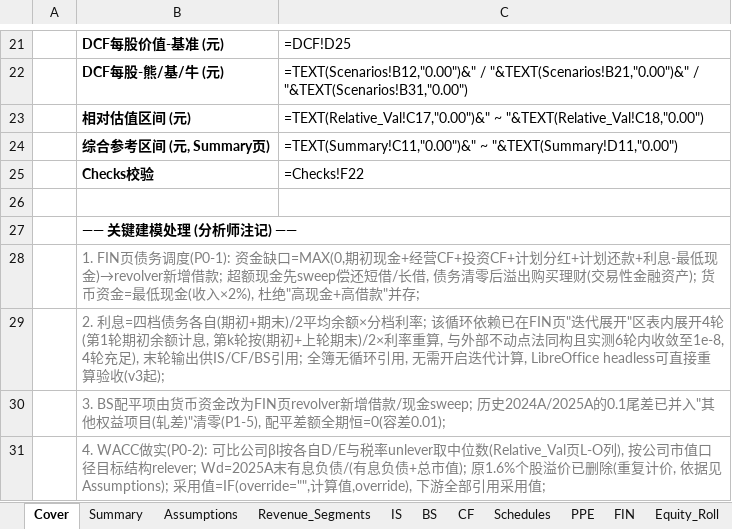
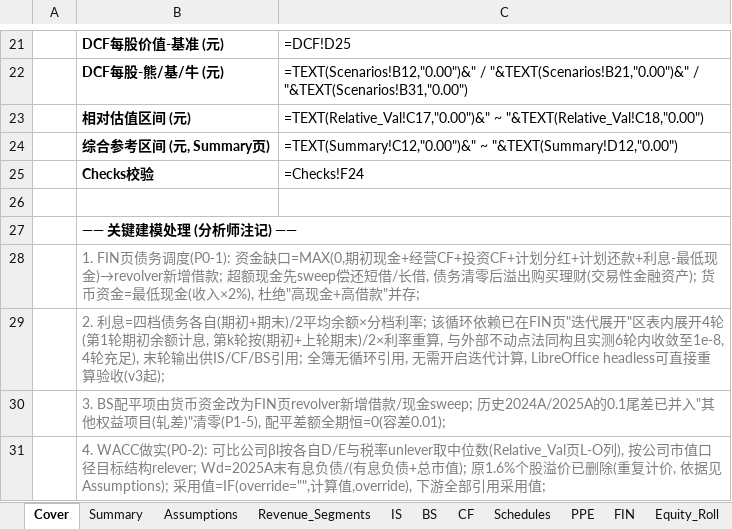
Before and after one commit to cloveric/astock-dcf-model, an Excel workbook: examples/300476_胜宏科技_估值模型.xlsx, sheet Cover, drawn as a sheet; only a part is shown, gaps mark what is left out; values as stored, in another font and other column widths than the file's, no borders; formulas without a stored value are shown as written; the diff names each change by its address in the sheet, - before the commit and + after, or states it on an @@ line.

Commit message:
test(examples): 以0.2.0构建器重建样例并更新验收日志(Checks 12/12 ALL PASS)

```diff
--- a/examples/300476_胜宏科技_估值模型.xlsx (sheet Cover)
+++ b/examples/300476_胜宏科技_估值模型.xlsx (sheet Cover)
-C24: =TEXT(Summary!C11,"0.00")&" ~ "&TEXT(Summary!D11,"0.00")
+C24: =TEXT(Summary!C12,"0.00")&" ~ "&TEXT(Summary!D12,"0.00")
-C25: =Checks!F22
+C25: =Checks!F24
```
Also changed, not shown: sheet Summary, sheet Checks, other sheet tabs, examples/002463_沪电股份_估值模型.xlsx, 4 other files.
